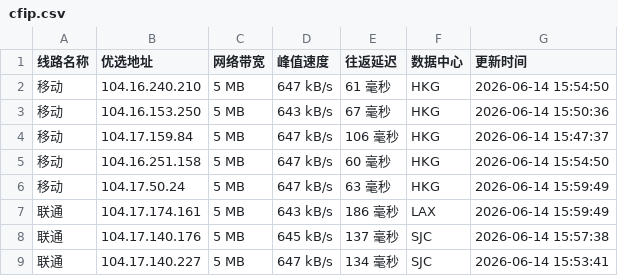
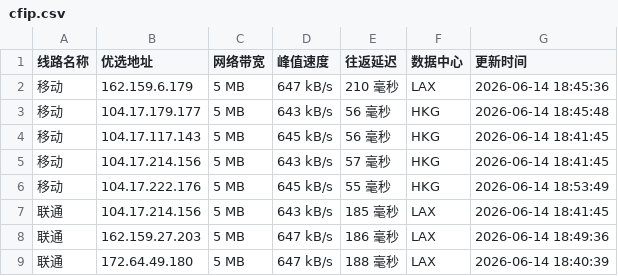
Before and after one commit to 748171997rui-afk/cfipyx, a CSV file: cfip.csv, drawn as a sheet; only a part is shown; the diff covers the shown part only.

```diff
--- a/cfip.csv
+++ b/cfip.csv
@@ -1,9 +1,9 @@
 线路名称,优选地址,网络带宽,峰值速度,往返延迟,数据中心,更新时间
-移动,104.16.240.210,5 MB,647 kB/s,61 毫秒,HKG,2026-06-14 15:54:50
-移动,104.16.153.250,5 MB,643 kB/s,67 毫秒,HKG,2026-06-14 15:50:36
-移动,104.17.159.84,5 MB,647 kB/s,106 毫秒,HKG,2026-06-14 15:47:37
-移动,104.16.251.158,5 MB,647 kB/s,60 毫秒,HKG,2026-06-14 15:54:50
-移动,104.17.50.24,5 MB,647 kB/s,63 毫秒,HKG,2026-06-14 15:59:49
-联通,104.17.174.161,5 MB,643 kB/s,186 毫秒,LAX,2026-06-14 15:59:49
-联通,104.17.140.176,5 MB,645 kB/s,137 毫秒,SJC,2026-06-14 15:57:38
-联通,104.17.140.227,5 MB,647 kB/s,134 毫秒,SJC,2026-06-14 15:53:41
+移动,162.159.6.179,5 MB,647 kB/s,210 毫秒,LAX,2026-06-14 18:45:36
+移动,104.17.179.177,5 MB,643 kB/s,56 毫秒,HKG,2026-06-14 18:45:48
+移动,104.17.117.143,5 MB,645 kB/s,56 毫秒,HKG,2026-06-14 18:41:45
+移动,104.17.214.156,5 MB,643 kB/s,57 毫秒,HKG,2026-06-14 18:41:45
+移动,104.17.222.176,5 MB,645 kB/s,55 毫秒,HKG,2026-06-14 18:53:49
+联通,104.17.214.156,5 MB,643 kB/s,185 毫秒,LAX,2026-06-14 18:41:45
+联通,162.159.27.203,5 MB,647 kB/s,186 毫秒,LAX,2026-06-14 18:49:36
+联通,172.64.49.180,5 MB,647 kB/s,188 毫秒,LAX,2026-06-14 18:40:39
```
Also changed, not shown: 22 edited cells elsewhere in this file, 1 other file.
